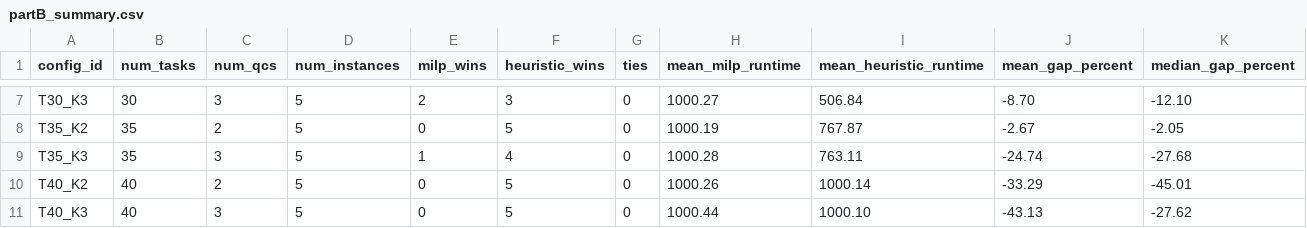
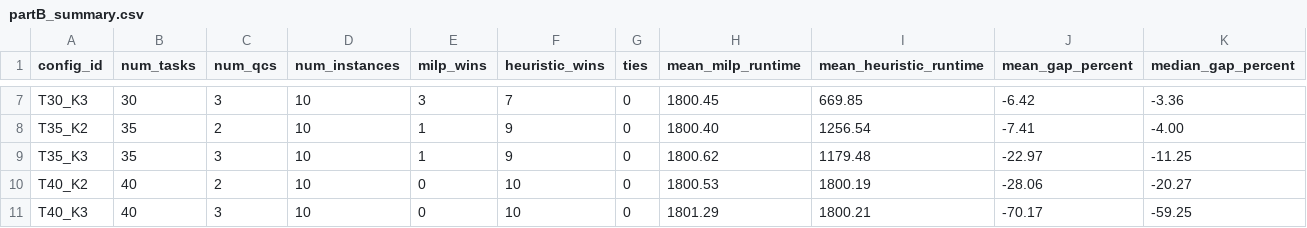
Before and after one commit to nguyenxhoang2001/Bachelor, a CSV file: results/partB_summary.csv, drawn as a sheet; only a part is shown, gaps mark what is left out; the diff covers the shown part only; the diff names each change by its address in the sheet, - before the commit and + after, or states it on an @@ line.

```diff
--- a/results/partB_summary.csv
+++ b/results/partB_summary.csv
-D7:D11 (num_instances): 5
+D7:D11 (num_instances): 10
-E7 (milp_wins): 2
+E7 (milp_wins): 3
-F7 (heuristic_wins): 3
+F7 (heuristic_wins): 7
-H7 (mean_milp_runtime): 1000.27
+H7 (mean_milp_runtime): 1800.45
-I7 (mean_heuristic_runtime): 506.84
+I7 (mean_heuristic_runtime): 669.85
-J7 (mean_gap_percent): -8.70
+J7 (mean_gap_percent): -6.42
-K7 (median_gap_percent): -12.10
+K7 (median_gap_percent): -3.36
-E8 (milp_wins): 0
+E8 (milp_wins): 1
-F8 (heuristic_wins): 5
+F8 (heuristic_wins): 9
-H8 (mean_milp_runtime): 1000.19
+H8 (mean_milp_runtime): 1800.40
-I8 (mean_heuristic_runtime): 767.87
+I8 (mean_heuristic_runtime): 1256.54
-J8 (mean_gap_percent): -2.67
+J8 (mean_gap_percent): -7.41
-K8 (median_gap_percent): -2.05
+K8 (median_gap_percent): -4.00
-F9 (heuristic_wins): 4
+F9 (heuristic_wins): 9
-H9 (mean_milp_runtime): 1000.28
+H9 (mean_milp_runtime): 1800.62
-I9 (mean_heuristic_runtime): 763.11
+I9 (mean_heuristic_runtime): 1179.48
-J9 (mean_gap_percent): -24.74
+J9 (mean_gap_percent): -22.97
-K9 (median_gap_percent): -27.68
+K9 (median_gap_percent): -11.25
-F10:F11 (heuristic_wins): 5
+F10:F11 (heuristic_wins): 10
-H10 (mean_milp_runtime): 1000.26
+H10 (mean_milp_runtime): 1800.53
-I10 (mean_heuristic_runtime): 1000.14
+I10 (mean_heuristic_runtime): 1800.19
-J10 (mean_gap_percent): -33.29
+J10 (mean_gap_percent): -28.06
-K10 (median_gap_percent): -45.01
+K10 (median_gap_percent): -20.27
-H11 (mean_milp_runtime): 1000.44
+H11 (mean_milp_runtime): 1801.29
-I11 (mean_heuristic_runtime): 1000.10
+I11 (mean_heuristic_runtime): 1800.21
-J11 (mean_gap_percent): -43.13
+J11 (mean_gap_percent): -70.17
-K11 (median_gap_percent): -27.62
+K11 (median_gap_percent): -59.25
```
Also changed, not shown: 35 edited cells elsewhere in this file, 18 other files.
